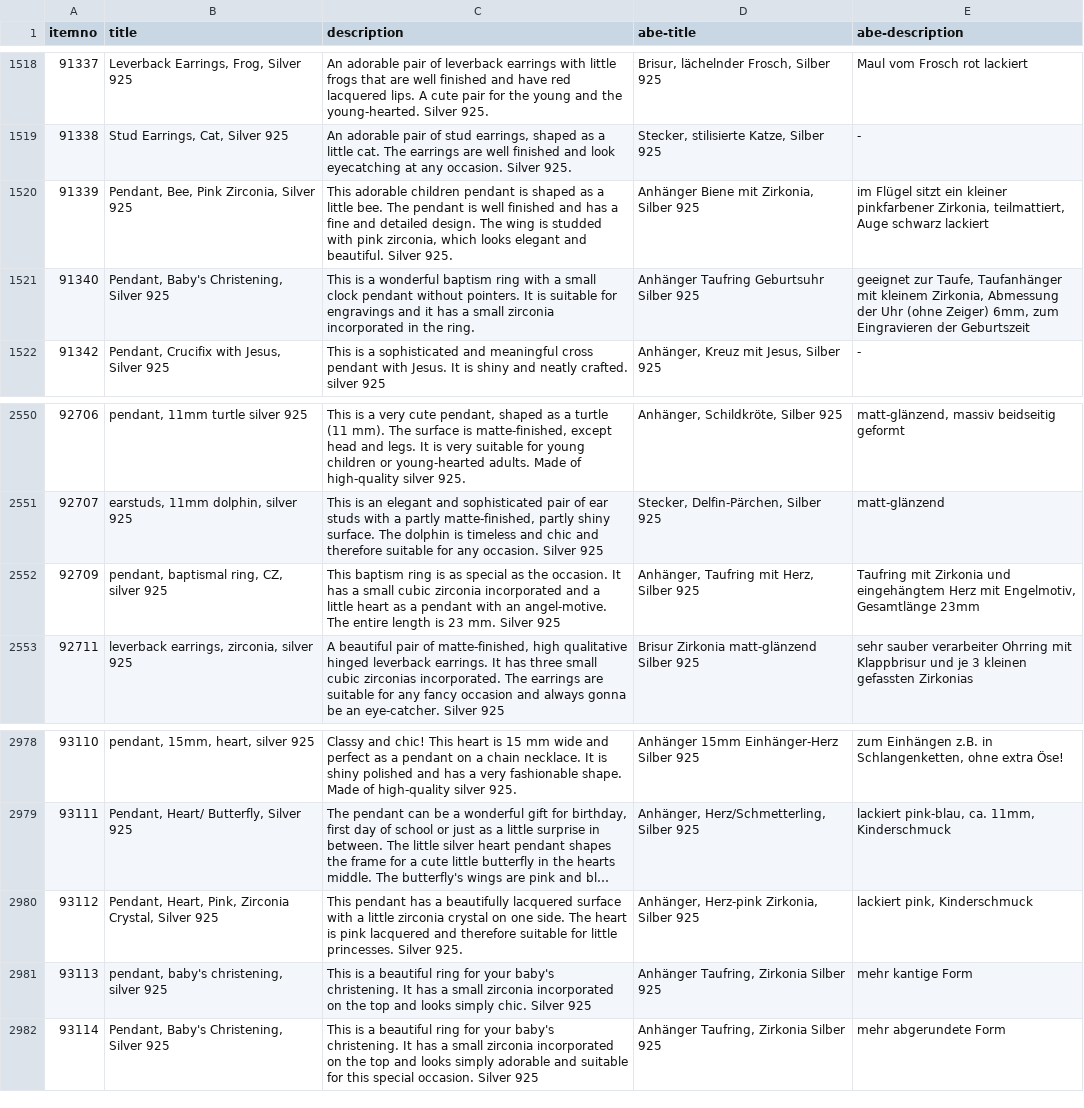
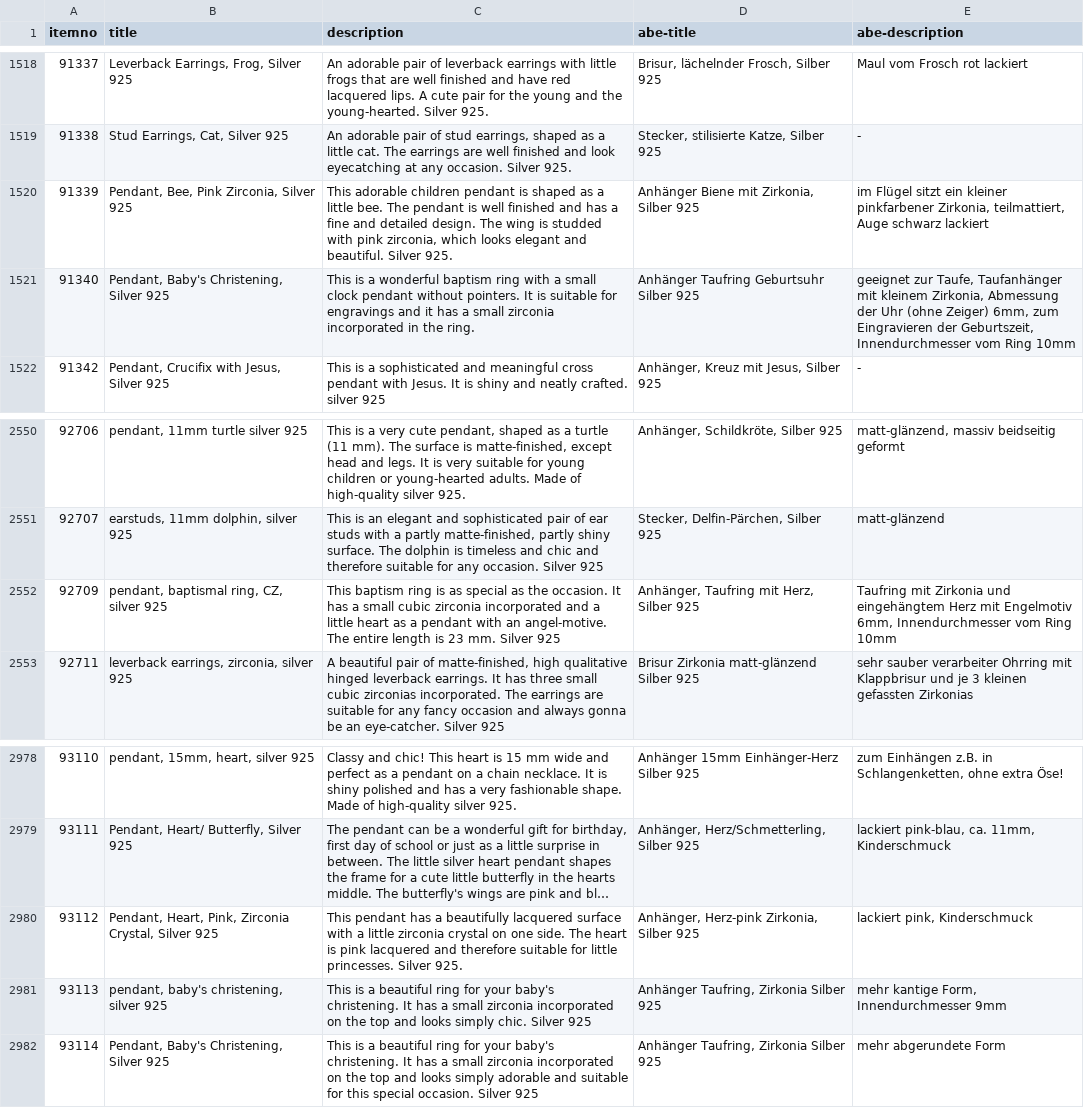
Before and after one commit to cbs68/products, a CSV file: en/silver.csv, drawn as a sheet; only a part is shown, gaps mark what is left out; long unchanged cells end in …; the diff covers the shown part only.

```diff
--- a/en/silver.csv
+++ b/en/silver.csv
@@ -1520,3 +1520,3 @@ itemno;title;description;abe-title;abe-description
 91339;Pendant, Bee, Pink Zirconia, Silver 925;This adorable children pendant is shaped as a little bee. The pendant is well finished and has a fine and detailed design. The wing is studded with pink zirconia, which looks elegant and beautiful. Silver 925.;Anhänger Biene mit Zirkonia, Silber 925;im Flügel sitzt ein kleiner pinkfarbener Zirkonia, teilmattiert, Auge schwarz lackiert
-91340;Pendant, Baby's Christening, Silver 925;This is a wonderful baptism ring with a small clock pendant without pointers. It is suitable for engravings and it has a small zirconia incorporated in the ring.;Anhänger Taufring Geburtsuhr Silber 925;geeignet zur Taufe, Taufanhänger mit kleinem Zirkonia, Abmessung der Uhr (ohne Zeiger) 6mm, zum Eingravieren der Geburtszeit
+91340;Pendant, Baby's Christening, Silver 925;This is a wonderful baptism ring with a small clock pendant without pointers. It is suitable for engravings and it has a small zirconia incorporated in the ring.;Anhänger Taufring Geburtsuhr Silber 925;geeignet zur Taufe, Taufanhänger mit kleinem Zirkonia, Abmessung der Uhr (ohne Zeiger) 6mm, zum Eingravieren der Geburtszeit, Innendurchmesser vom Ring 10mm
 91342;Pendant, Crucifix with Jesus, Silver 925;This is a sophisticated and meaningful cross pendant with Jesus. It is shiny and neatly crafted. silver 925;Anhänger, Kreuz mit Jesus, Silber 925;-
@@ -2551,3 +2551,3 @@ itemno;title;description;abe-title;abe-description
 92707;earstuds, 11mm dolphin, silver 925;This is an elegant and sophisticated pair of ear studs with a partly matte-finished, partly shiny surface. The dolphin is timeless and chic and therefore suitable for any occasion. Silver 925;Stecker, Delfin-Pärchen, Silber 925;matt-glänzend
-92709;pendant, baptismal ring, CZ, silver 925;This baptism ring is as special as the occasion. It has a small cubic zirconia incorporated and a little heart as a pendant with an angel-motive. The entire length is 23 mm. Silver 925;Anhänger, Taufring mit Herz, Silber 925;Taufring mit Zirkonia und eingehängtem Herz mit Engelmotiv, Gesamtlänge 23mm
+92709;pendant, baptismal ring, CZ, silver 925;This baptism ring is as special as the occasion. It has a small cubic zirconia incorporated and a little heart as a pendant with an angel-motive. The entire length is 23 mm. Silver 925;Anhänger, Taufring mit Herz, Silber 925;Taufring mit Zirkonia und eingehängtem Herz mit Engelmotiv 6mm, Innendurchmesser vom Ring 10mm
 92711;leverback earrings, zirconia, silver 925;A beautiful pair of matte-finished, high qualitative hinged leverback earrings. It has three small cubic zirconias incorporated. The earrings are suitable for any fancy occasion and always gonna be an eye-catcher. Silver 925;Brisur Zirkonia matt-glänzend Silber 925;sehr sauber verarbeiter Ohrring mit Klappbrisur und je 3 kleinen gefassten Zirkonias
@@ -2980,3 +2980,3 @@ itemno;title;description;abe-title;abe-description
 93112;Pendant, Heart, Pink, Zirconia Crystal, Silver 925;This pendant has a beautifully lacquered surface with a little zirconia crystal on one side. The heart is pink lacquered and therefore suitable for little princesses. Silver 925.;Anhänger, Herz-pink Zirkonia, Silber 925;lackiert pink, Kinderschmuck
-93113;pendant, baby's christening, silver 925;This is a beautiful ring for your baby's christening. It has a small zirconia incorporated on the top and looks simply chic. Silver 925;Anhänger Taufring, Zirkonia Silber 925;mehr kantige Form
+93113;pendant, baby's christening, silver 925;This is a beautiful ring for your baby's christening. It has a small zirconia incorporated on the top and looks simply chic. Silver 925;Anhänger Taufring, Zirkonia Silber 925;mehr kantige Form, Innendurchmesser 9mm
 93114;Pendant, Baby's Christening, Silver 925;This is a beautiful ring for your baby's christening. It has a small zirconia incorporated on the top and looks simply adorable and suitable for this special occasion. Silver 925;Anhänger Taufring, Zirkonia Silber 925;mehr abgerundete Form
```
Also changed, not shown: 5 edited cells elsewhere in this file, en/gold.csv.
